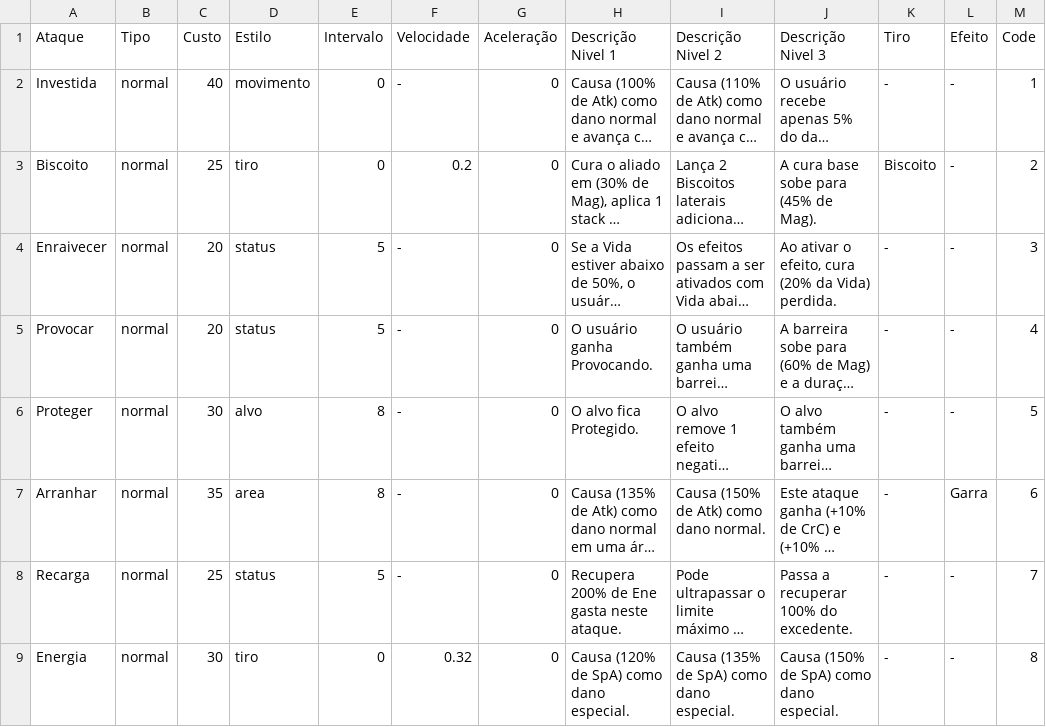
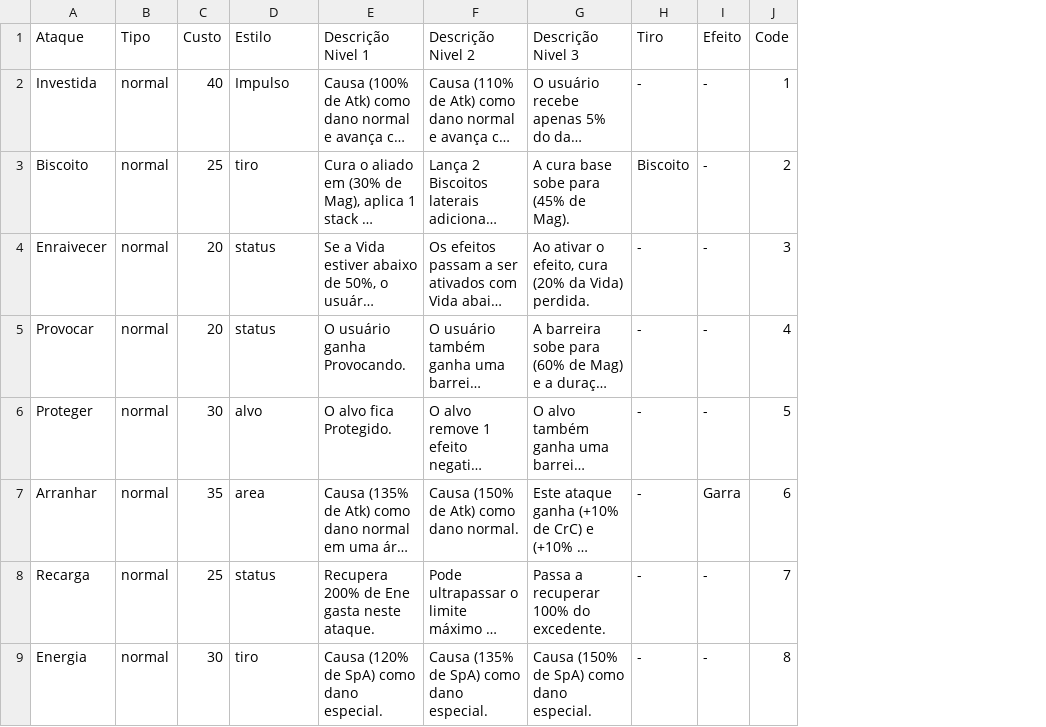
Before and after one commit to Leonn190/Pokemon-Global-Server-Definitivo, a CSV file: Dados/Pokemon Global Server - Ataques.csv, drawn as a sheet; only a part is shown; long unchanged cells end in …; removed rows and columns are numbered as before the commit, all else as after; the diff covers the shown part only; the diff names each change by its address in the sheet, - before the commit and + after, or states it on an @@ line.

```diff
--- a/Dados/Pokemon Global Server - Ataques.csv
+++ b/Dados/Pokemon Global Server - Ataques.csv
-column E (Intervalo), rows 2-9: 0 | 0 | 5 | 5 | 8 | 8 | 5 | 0
-column F (Velocidade), rows 2-9: - | 0.2 | - | - | - | - | - | 0.32
-column G (Aceleração), rows 2-9: all 0
-D2 (Estilo): movimento
+D2 (Estilo): Impulso
```
Also changed, not shown: 6 added rows and 3 edited cells elsewhere in this file, 3 other files.
